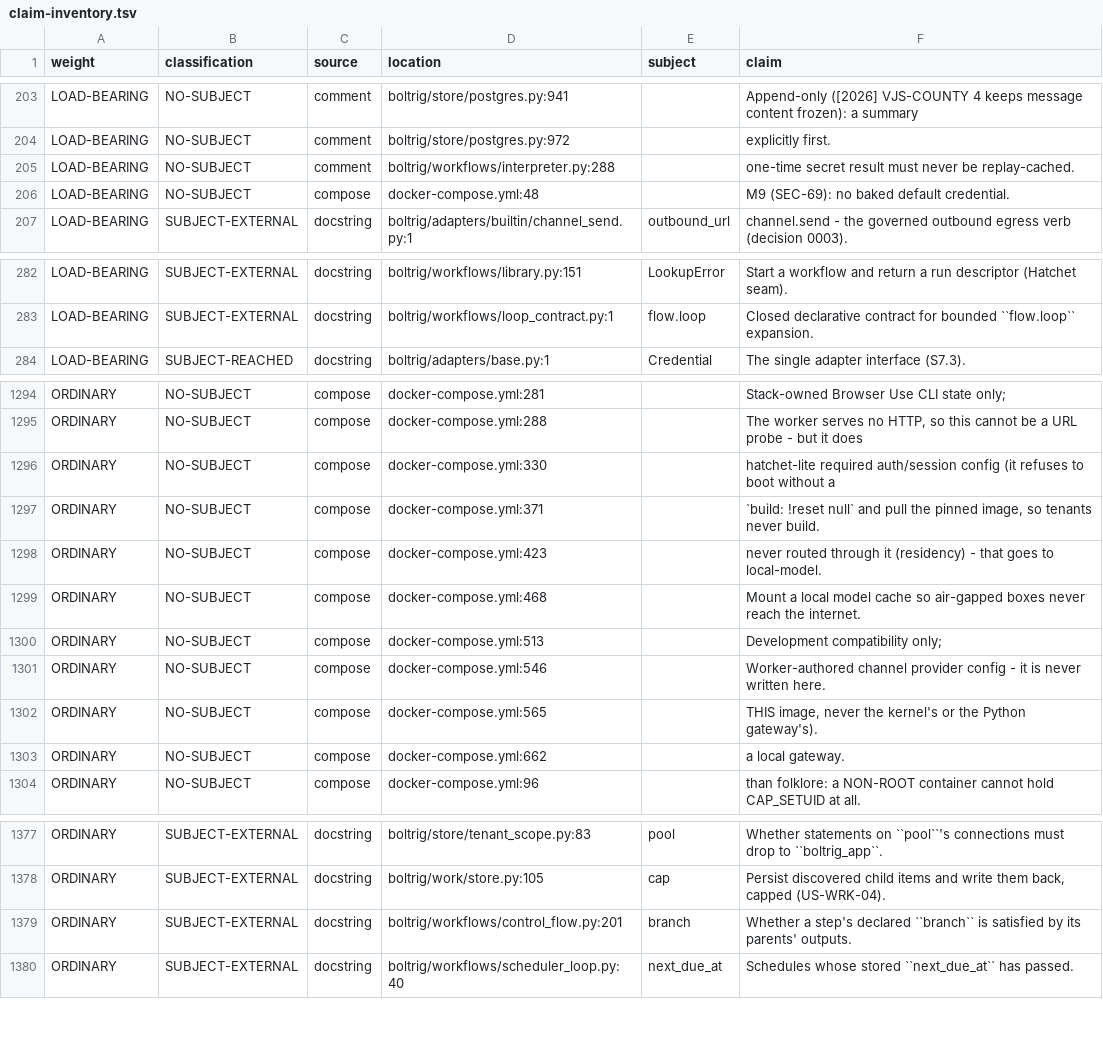
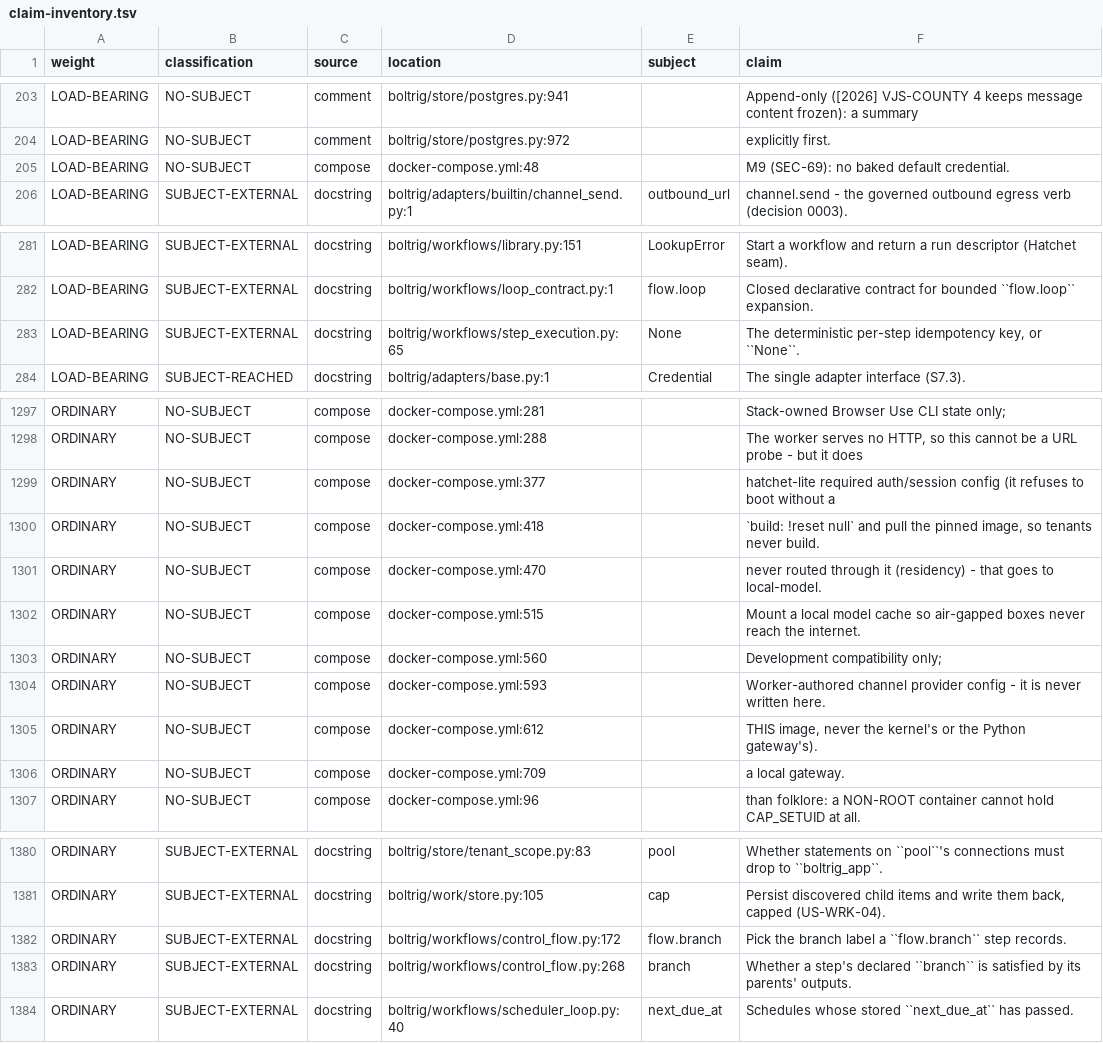
Before and after one commit to wlilley93/boltrig, a TSV file: docs/claim-inventory.tsv, drawn as a sheet; only a part is shown, gaps mark what is left out; the diff covers the shown part only.

```diff
--- a/docs/claim-inventory.tsv
+++ b/docs/claim-inventory.tsv
@@ -204,3 +204,2 @@ LOAD-BEARING	NO-SUBJECT	comment	boltrig/store/postgres.py:941		Append-only ([202
 LOAD-BEARING	NO-SUBJECT	comment	boltrig/store/postgres.py:972		explicitly first.
-LOAD-BEARING	NO-SUBJECT	comment	boltrig/workflows/interpreter.py:288		one-time secret result must never be replay-cached.
 LOAD-BEARING	NO-SUBJECT	compose	docker-compose.yml:48		M9 (SEC-69): no baked default credential.
@@ -283,2 +282,3 @@ LOAD-BEARING	SUBJECT-EXTERNAL	docstring	boltrig/workflows/library.py:151	LookupE
 LOAD-BEARING	SUBJECT-EXTERNAL	docstring	boltrig/workflows/loop_contract.py:1	flow.loop	Closed declarative contract for bounded ``flow.loop`` expansion.
+LOAD-BEARING	SUBJECT-EXTERNAL	docstring	boltrig/workflows/step_execution.py:65	None	The deterministic per-step idempotency key, or ``None``.
 LOAD-BEARING	SUBJECT-REACHED	docstring	boltrig/adapters/base.py:1	Credential	The single adapter interface (S7.3).
@@ -1295,10 +1298,10 @@ ORDINARY	NO-SUBJECT	compose	docker-compose.yml:281		Stack-owned Browser Use CLI
 ORDINARY	NO-SUBJECT	compose	docker-compose.yml:288		The worker serves no HTTP, so this cannot be a URL probe - but it does
-ORDINARY	NO-SUBJECT	compose	docker-compose.yml:330		hatchet-lite required auth/session config (it refuses to boot without a
-ORDINARY	NO-SUBJECT	compose	docker-compose.yml:371		`build: !reset null` and pull the pinned image, so tenants never build.
-ORDINARY	NO-SUBJECT	compose	docker-compose.yml:423		never routed through it (residency) - that goes to local-model.
-ORDINARY	NO-SUBJECT	compose	docker-compose.yml:468		Mount a local model cache so air-gapped boxes never reach the internet.
-ORDINARY	NO-SUBJECT	compose	docker-compose.yml:513		Development compatibility only;
-ORDINARY	NO-SUBJECT	compose	docker-compose.yml:546		Worker-authored channel provider config - it is never written here.
-ORDINARY	NO-SUBJECT	compose	docker-compose.yml:565		THIS image, never the kernel's or the Python gateway's).
-ORDINARY	NO-SUBJECT	compose	docker-compose.yml:662		a local gateway.
+ORDINARY	NO-SUBJECT	compose	docker-compose.yml:377		hatchet-lite required auth/session config (it refuses to boot without a
+ORDINARY	NO-SUBJECT	compose	docker-compose.yml:418		`build: !reset null` and pull the pinned image, so tenants never build.
+ORDINARY	NO-SUBJECT	compose	docker-compose.yml:470		never routed through it (residency) - that goes to local-model.
+ORDINARY	NO-SUBJECT	compose	docker-compose.yml:515		Mount a local model cache so air-gapped boxes never reach the internet.
+ORDINARY	NO-SUBJECT	compose	docker-compose.yml:560		Development compatibility only;
+ORDINARY	NO-SUBJECT	compose	docker-compose.yml:593		Worker-authored channel provider config - it is never written here.
+ORDINARY	NO-SUBJECT	compose	docker-compose.yml:612		THIS image, never the kernel's or the Python gateway's).
+ORDINARY	NO-SUBJECT	compose	docker-compose.yml:709		a local gateway.
 ORDINARY	NO-SUBJECT	compose	docker-compose.yml:96		than folklore: a NON-ROOT container cannot hold CAP_SETUID at all.
@@ -1378,3 +1381,4 @@ ORDINARY	SUBJECT-EXTERNAL	docstring	boltrig/store/tenant_scope.py:83	pool	Whethe
 ORDINARY	SUBJECT-EXTERNAL	docstring	boltrig/work/store.py:105	cap	Persist discovered child items and write them back, capped (US-WRK-04).
-ORDINARY	SUBJECT-EXTERNAL	docstring	boltrig/workflows/control_flow.py:201	branch	Whether a step's declared ``branch`` is satisfied by its parents' outputs.
+ORDINARY	SUBJECT-EXTERNAL	docstring	boltrig/workflows/control_flow.py:172	flow.branch	Pick the branch label a ``flow.branch`` step records.
+ORDINARY	SUBJECT-EXTERNAL	docstring	boltrig/workflows/control_flow.py:268	branch	Whether a step's declared ``branch`` is satisfied by its parents' outputs.
 ORDINARY	SUBJECT-EXTERNAL	docstring	boltrig/workflows/scheduler_loop.py:40	next_due_at	Schedules whose stored ``next_due_at`` has passed.
```
Also changed, not shown: 8 added rows and 13 edited cells elsewhere in this file, 22 other files.
